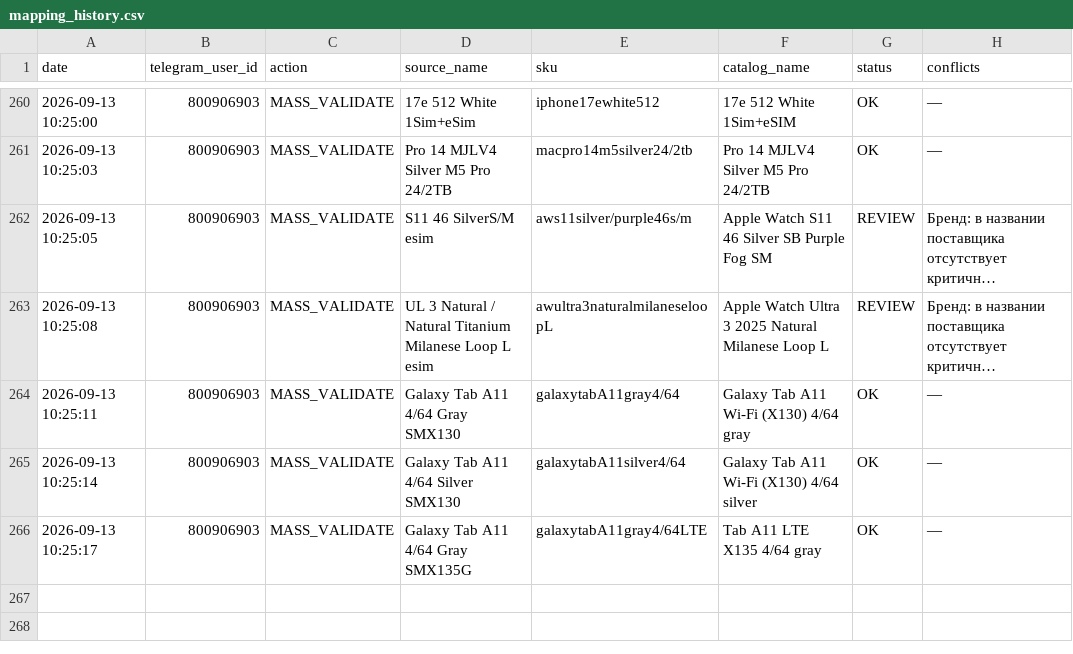
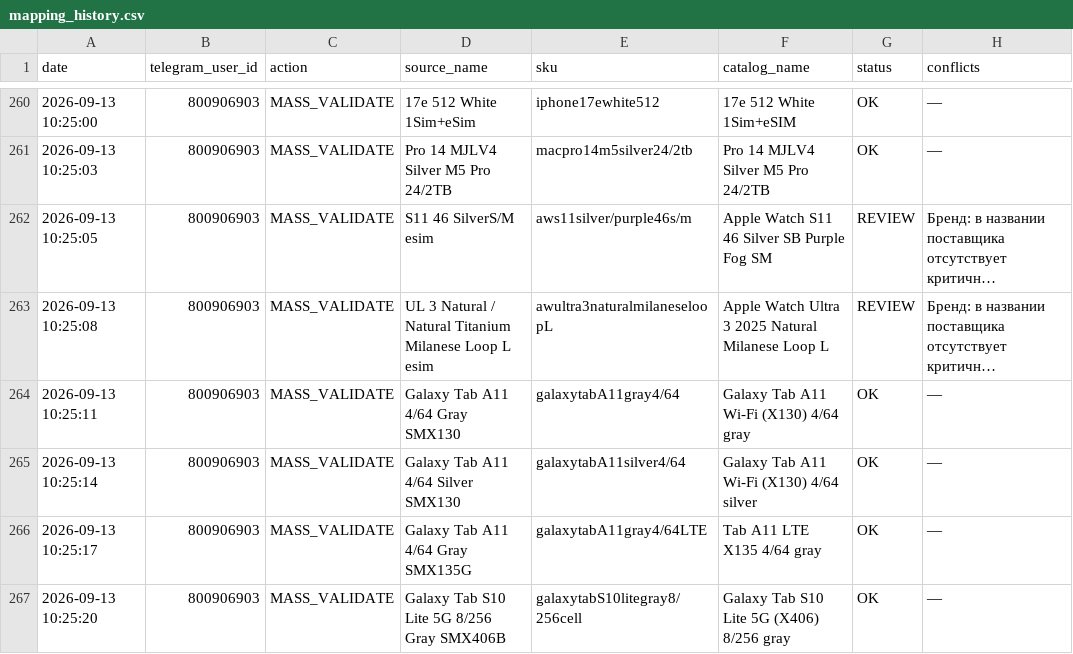
Before and after one commit to alisavladimirovna02-source/price-bot, a CSV file: mapping_history.csv, drawn as a sheet; only a part is shown, gaps mark what is left out; long unchanged cells end in …; the diff names each change by its address in the sheet, - before the commit and + after, or states it on an @@ line.

Commit message:
Record mapping MASS_VALIDATE

```diff
--- a/mapping_history.csv
+++ b/mapping_history.csv
+row 267: 2026-09-13 10:25:20 | 800906903 | MASS_VALIDATE | Galaxy Tab S10 Lite 5G 8/256 Gray SMX406B | galaxytabS10litegray8/256cell | Galaxy Tab S10 Lite 5G (X406) 8/256 gray | OK | —
```
